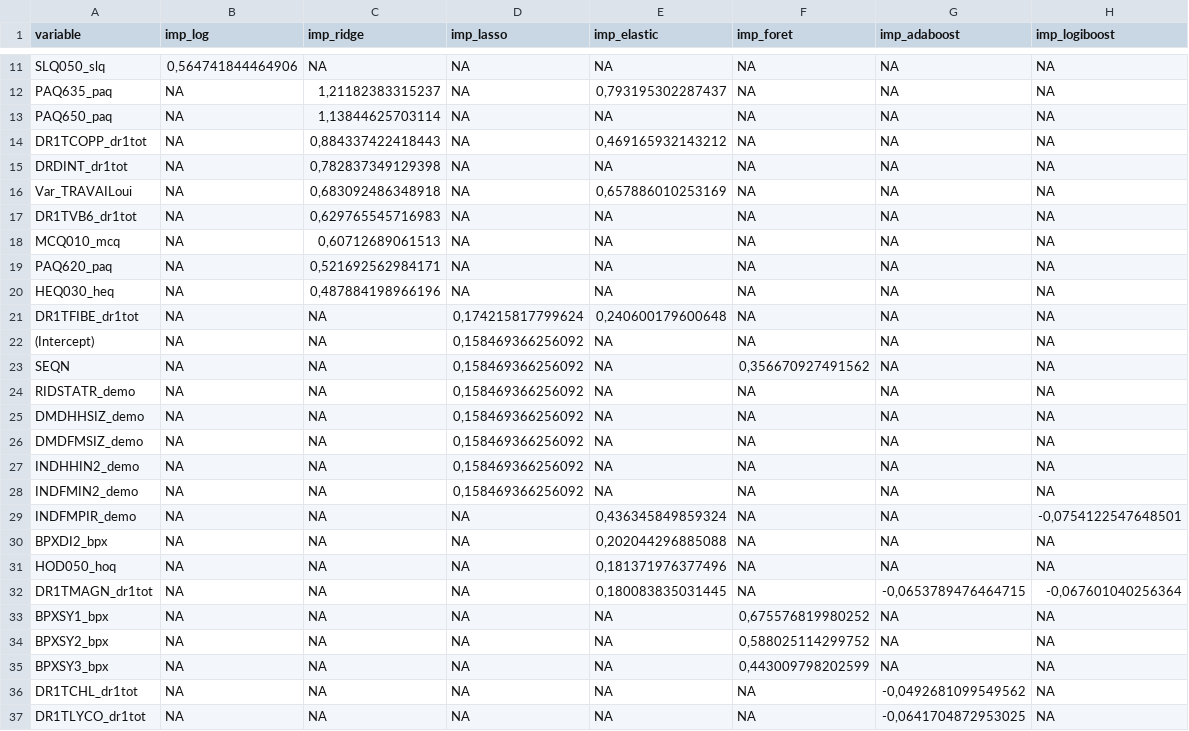
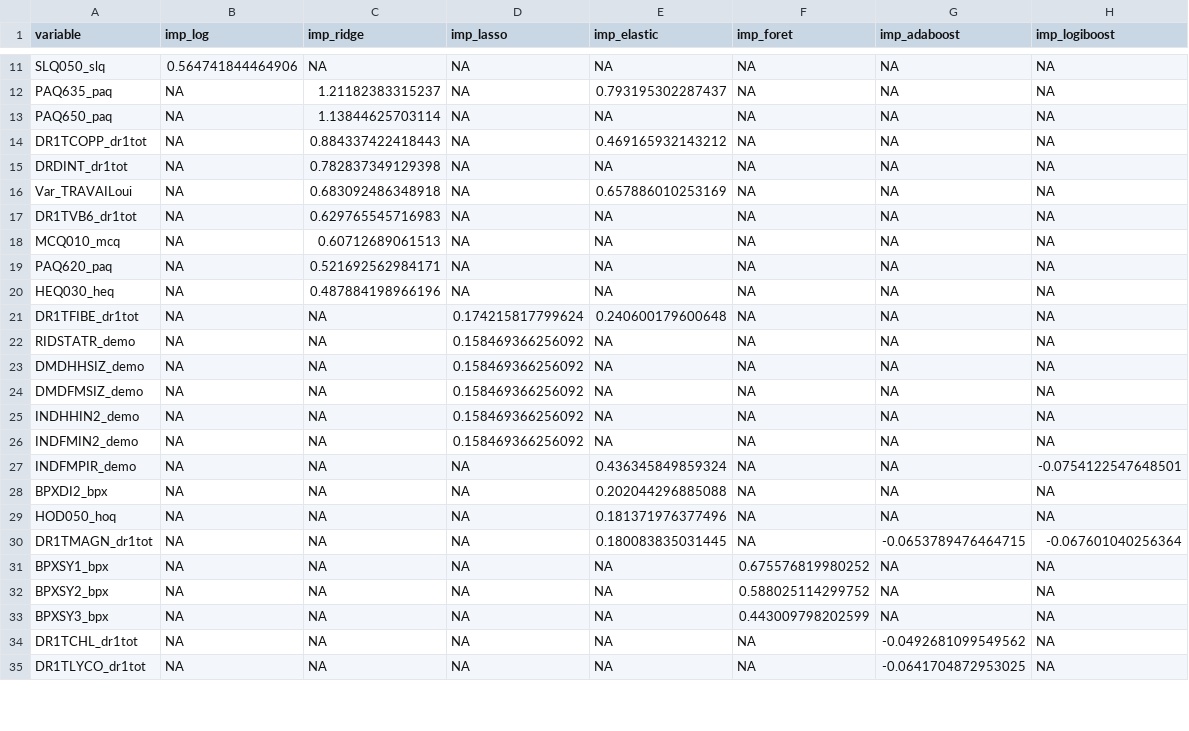
Before and after one commit to Ensae2018/nhanesShiny, a CSV file: data/choix_var_chol.csv, drawn as a sheet; only a part is shown, gaps mark what is left out; the diff covers the shown part only.

```diff
--- a/data/choix_var_chol.csv
+++ b/data/choix_var_chol.csv
@@ -11,27 +11,25 @@
-"SLQ050_slq";0,564741844464906;NA;NA;NA;NA;NA;NA
-"PAQ635_paq";NA;1,21182383315237;NA;0,793195302287437;NA;NA;NA
-"PAQ650_paq";NA;1,13844625703114;NA;NA;NA;NA;NA
-"DR1TCOPP_dr1tot";NA;0,884337422418443;NA;0,469165932143212;NA;NA;NA
-"DRDINT_dr1tot";NA;0,782837349129398;NA;NA;NA;NA;NA
-"Var_TRAVAILoui";NA;0,683092486348918;NA;0,657886010253169;NA;NA;NA
-"DR1TVB6_dr1tot";NA;0,629765545716983;NA;NA;NA;NA;NA
-"MCQ010_mcq";NA;0,60712689061513;NA;NA;NA;NA;NA
-"PAQ620_paq";NA;0,521692562984171;NA;NA;NA;NA;NA
-"HEQ030_heq";NA;0,487884198966196;NA;NA;NA;NA;NA
-"DR1TFIBE_dr1tot";NA;NA;0,174215817799624;0,240600179600648;NA;NA;NA
-"(Intercept)";NA;NA;0,158469366256092;NA;NA;NA;NA
-"SEQN";NA;NA;0,158469366256092;NA;0,356670927491562;NA;NA
-"RIDSTATR_demo";NA;NA;0,158469366256092;NA;NA;NA;NA
-"DMDHHSIZ_demo";NA;NA;0,158469366256092;NA;NA;NA;NA
-"DMDFMSIZ_demo";NA;NA;0,158469366256092;NA;NA;NA;NA
-"INDHHIN2_demo";NA;NA;0,158469366256092;NA;NA;NA;NA
-"INDFMIN2_demo";NA;NA;0,158469366256092;NA;NA;NA;NA
-"INDFMPIR_demo";NA;NA;NA;0,436345849859324;NA;NA;-0,0754122547648501
-"BPXDI2_bpx";NA;NA;NA;0,202044296885088;NA;NA;NA
-"HOD050_hoq";NA;NA;NA;0,181371976377496;NA;NA;NA
-"DR1TMAGN_dr1tot";NA;NA;NA;0,180083835031445;NA;-0,0653789476464715;-0,067601040256364
-"BPXSY1_bpx";NA;NA;NA;NA;0,675576819980252;NA;NA
-"BPXSY2_bpx";NA;NA;NA;NA;0,588025114299752;NA;NA
-"BPXSY3_bpx";NA;NA;NA;NA;0,443009798202599;NA;NA
-"DR1TCHL_dr1tot";NA;NA;NA;NA;NA;-0,0492681099549562;NA
-"DR1TLYCO_dr1tot";NA;NA;NA;NA;NA;-0,0641704872953025;NA
+SLQ050_slq;0.564741844464906;NA;NA;NA;NA;NA;NA
+PAQ635_paq;NA;1.21182383315237;NA;0.793195302287437;NA;NA;NA
+PAQ650_paq;NA;1.13844625703114;NA;NA;NA;NA;NA
+DR1TCOPP_dr1tot;NA;0.884337422418443;NA;0.469165932143212;NA;NA;NA
+DRDINT_dr1tot;NA;0.782837349129398;NA;NA;NA;NA;NA
+Var_TRAVAILoui;NA;0.683092486348918;NA;0.657886010253169;NA;NA;NA
+DR1TVB6_dr1tot;NA;0.629765545716983;NA;NA;NA;NA;NA
+MCQ010_mcq;NA;0.60712689061513;NA;NA;NA;NA;NA
+PAQ620_paq;NA;0.521692562984171;NA;NA;NA;NA;NA
+HEQ030_heq;NA;0.487884198966196;NA;NA;NA;NA;NA
+DR1TFIBE_dr1tot;NA;NA;0.174215817799624;0.240600179600648;NA;NA;NA
+RIDSTATR_demo;NA;NA;0.158469366256092;NA;NA;NA;NA
+DMDHHSIZ_demo;NA;NA;0.158469366256092;NA;NA;NA;NA
+DMDFMSIZ_demo;NA;NA;0.158469366256092;NA;NA;NA;NA
+INDHHIN2_demo;NA;NA;0.158469366256092;NA;NA;NA;NA
+INDFMIN2_demo;NA;NA;0.158469366256092;NA;NA;NA;NA
+INDFMPIR_demo;NA;NA;NA;0.436345849859324;NA;NA;-0.0754122547648501
+BPXDI2_bpx;NA;NA;NA;0.202044296885088;NA;NA;NA
+HOD050_hoq;NA;NA;NA;0.181371976377496;NA;NA;NA
+DR1TMAGN_dr1tot;NA;NA;NA;0.180083835031445;NA;-0.0653789476464715;-0.067601040256364
+BPXSY1_bpx;NA;NA;NA;NA;0.675576819980252;NA;NA
+BPXSY2_bpx;NA;NA;NA;NA;0.588025114299752;NA;NA
+BPXSY3_bpx;NA;NA;NA;NA;0.443009798202599;NA;NA
+DR1TCHL_dr1tot;NA;NA;NA;NA;NA;-0.0492681099549562;NA
+DR1TLYCO_dr1tot;NA;NA;NA;NA;NA;-0.0641704872953025;NA
```
Also changed, not shown: 35 edited cells elsewhere in this file, 3 other files.
